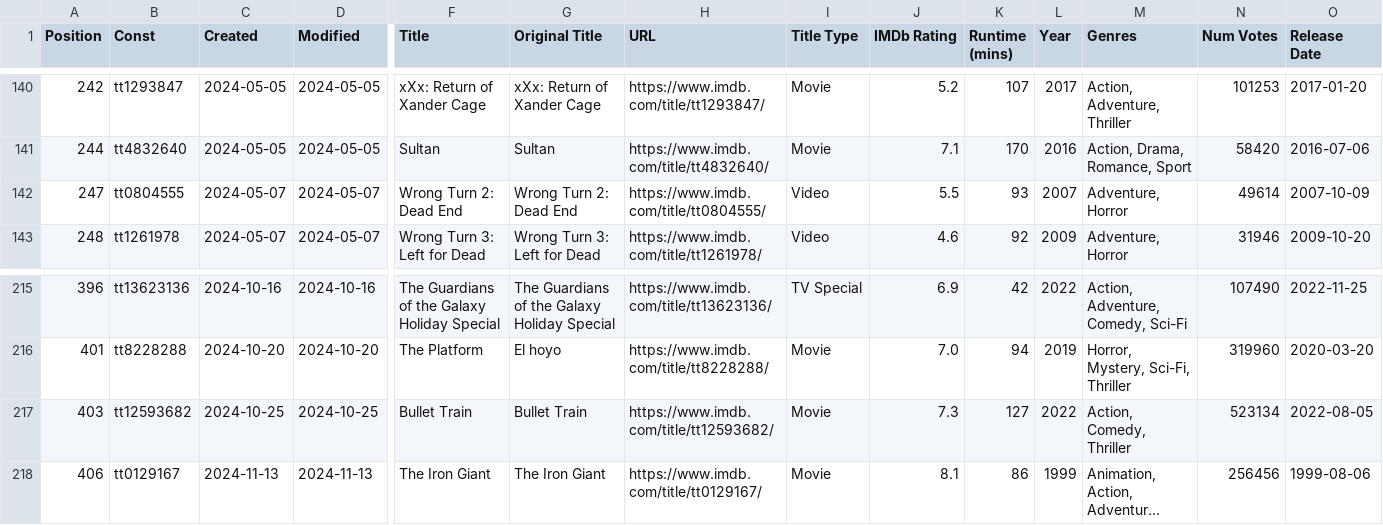
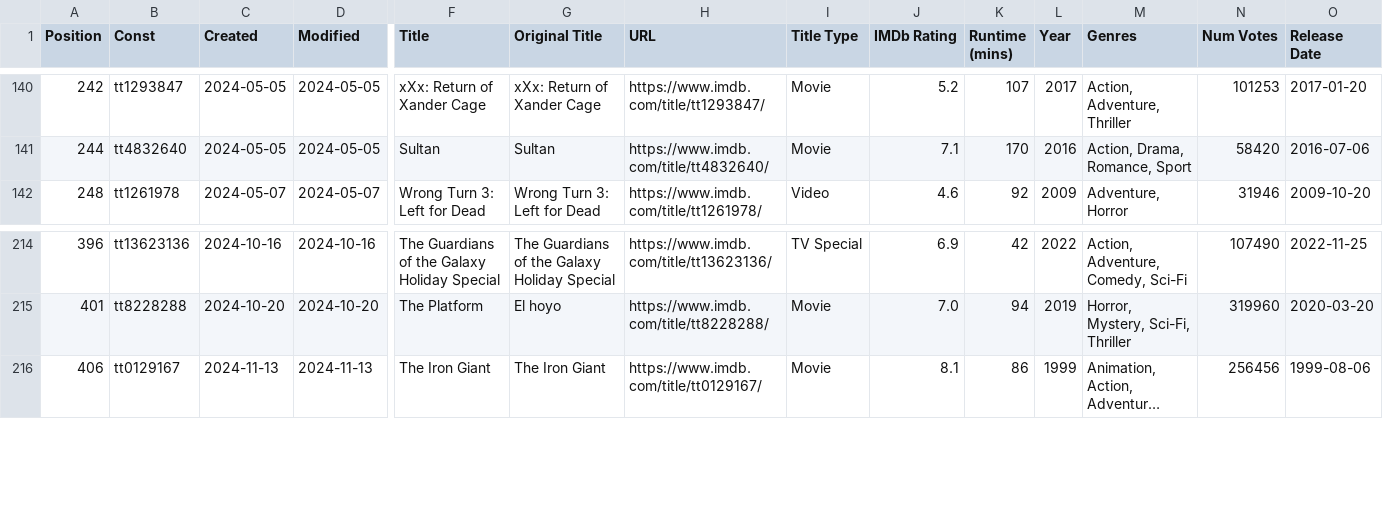
Before and after one commit to Ns81000/WHATSUP, a CSV file: data/movies.csv, drawn as a sheet; only a part is shown, gaps mark what is left out; long unchanged cells end in …; rows hold the shown columns only; the diff names each change by its address in the sheet, - before the commit and + after, or states it on an @@ line.

```diff
--- a/data/movies.csv
+++ b/data/movies.csv
-row 142: 247 | tt0804555 | 2024-05-07 | 2024-05-07 | Wrong Turn 2: Dead End | Wrong Turn 2: Dead End | https://www.imdb.com/title/tt0804555/ | Video | 5.5 | 93 | 2007 | Adventure, Horror | 49614 | 2007-10-09
-row 217: 403 | tt12593682 | 2024-10-25 | 2024-10-25 | Bullet Train | Bullet Train | https://www.imdb.com/title/tt12593682/ | Movie | 7.3 | 127 | 2022 | Action, Comedy, Thriller | 523134 | 2022-08-05
```
Also changed, not shown: 14 other files.
